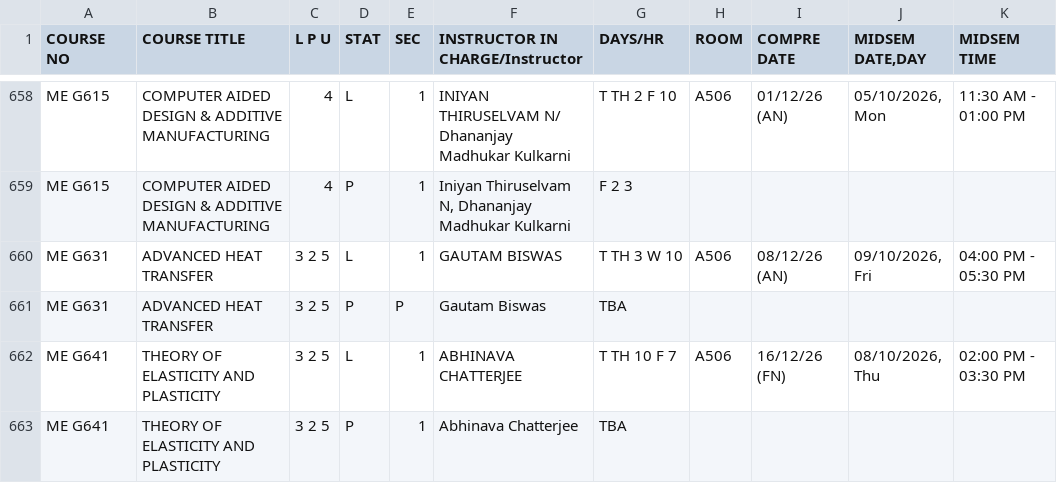
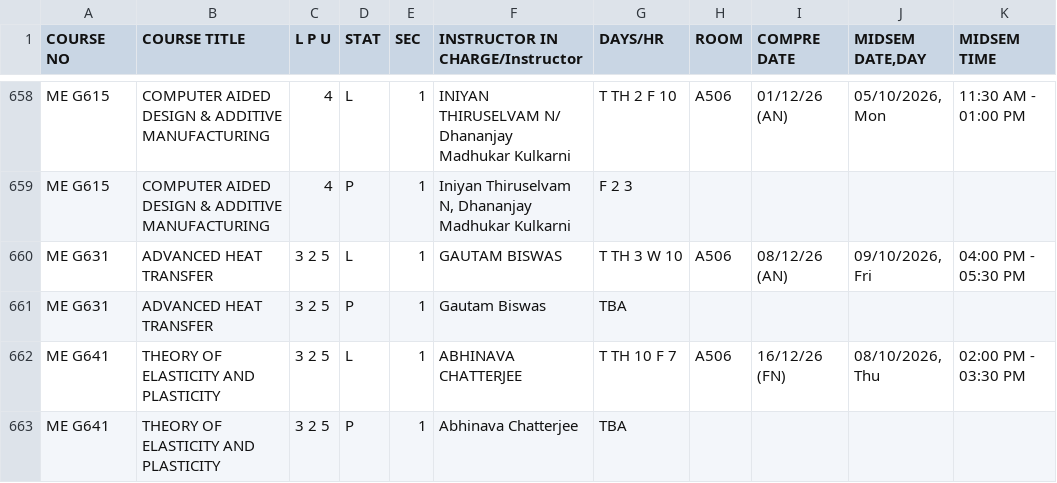
Before and after one commit to Aditya-00786/timetable-generator-bits-goa-data, a CSV file: data/timetable.csv, drawn as a sheet; only a part is shown, gaps mark what is left out.

```diff
--- a/data/timetable.csv
+++ b/data/timetable.csv
@@ -660,3 +660,3 @@ ME G615,COMPUTER AIDED DESIGN & ADDITIVE MANUFACTURING,4,P,1,"Iniyan Thiruselvam
 ME G631,ADVANCED HEAT TRANSFER,3 2 5,L,1,GAUTAM BISWAS,T TH 3 W 10,A506,08/12/26 (AN),"09/10/2026, Fri",04:00 PM - 05:30 PM
-ME G631,ADVANCED HEAT TRANSFER,3 2 5,P,P,Gautam Biswas,TBA,,,,
+ME G631,ADVANCED HEAT TRANSFER,3 2 5,P,1,Gautam Biswas,TBA,,,,
 ME G641,THEORY OF ELASTICITY AND PLASTICITY,3 2 5,L,1,ABHINAVA CHATTERJEE,T TH 10 F 7,A506,16/12/26 (FN),"08/10/2026, Thu",02:00 PM - 03:30 PM
```
Also changed, not shown: 1 other file.
